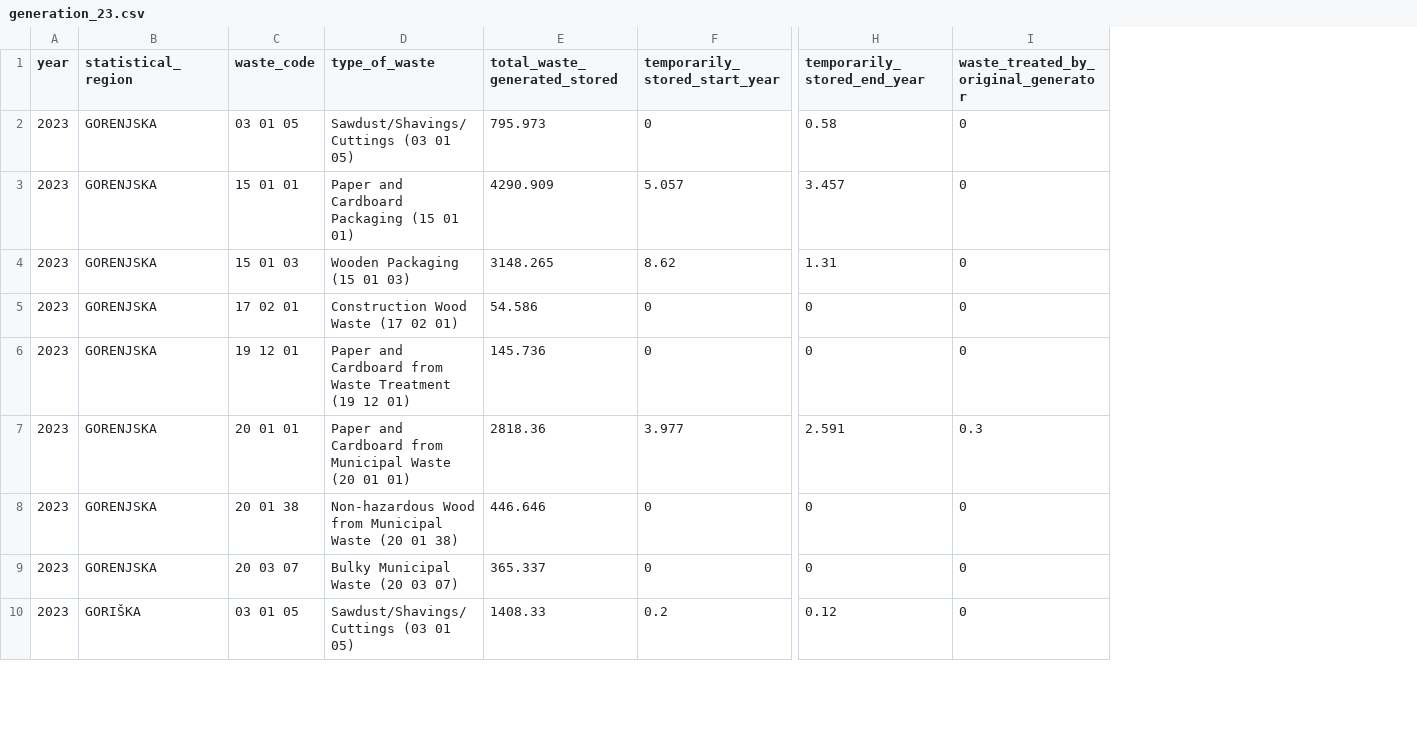
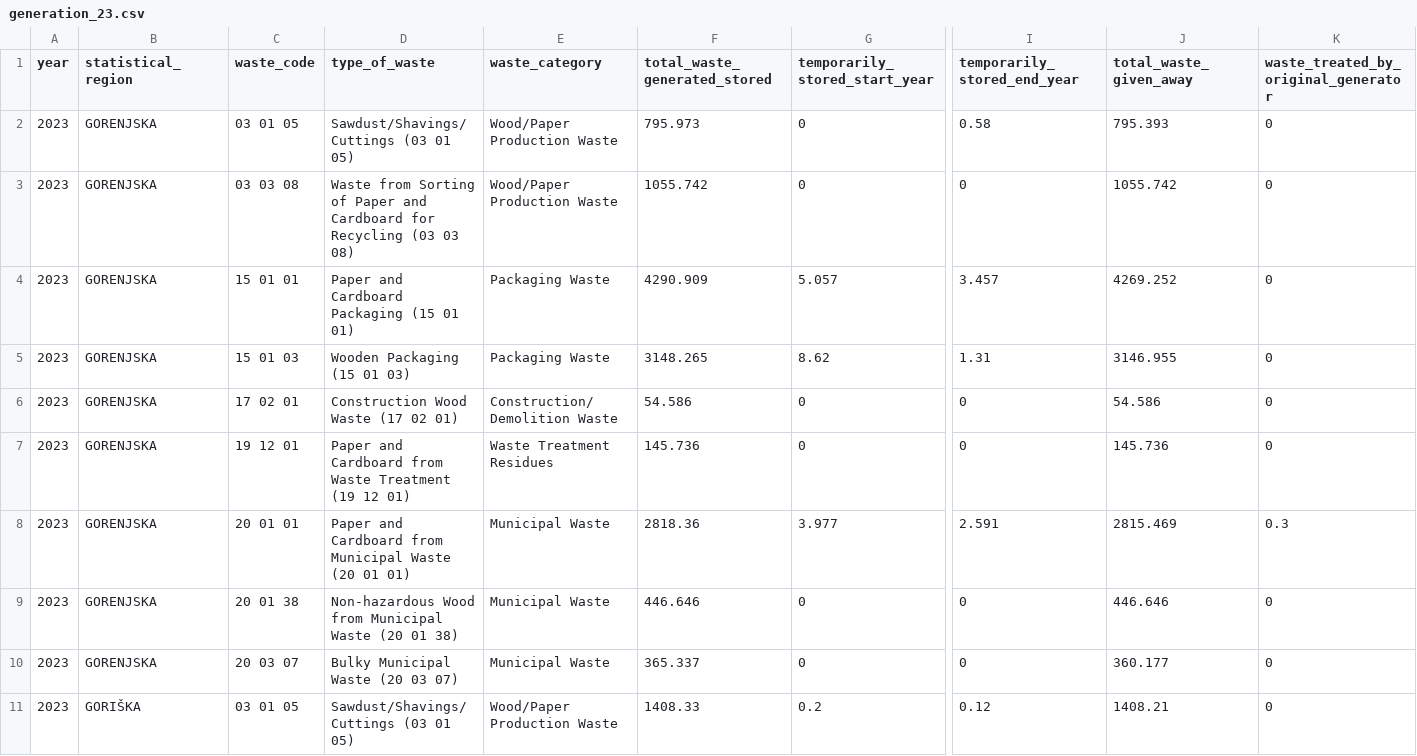
Before and after one commit to coachzer/green-up-project, a CSV file: 2023 data/2023 filtered/generation/generation_23.csv, drawn as a sheet; only a part is shown, gaps mark what is left out; addresses are those after the commit; rows hold the shown columns only; the diff covers the shown part only; the diff names each change by its address in the sheet, - before the commit and + after, or states it on an @@ line.

Commit message:
updated the generation tab in the viz tool

```diff
--- a/2023 data/2023 filtered/generation/generation_23.csv
+++ b/2023 data/2023 filtered/generation/generation_23.csv
+column E (waste_category), row 2: Wood/Paper Production Waste; rows 4-11: Packaging Waste | Packaging Waste | Construction/Demolition Waste | Waste Treatment Residues | Municipal Waste | Municipal Waste | Municipal Waste | Wood/Paper Production Waste
+column J (total_waste_given_away), row 2: 795.393; rows 4-11: 4269.252 | 3146.955 | 54.586 | 145.736 | 2815.469 | 446.646 | 360.177 | 1408.21
+row 3: 2023 | GORENJSKA | 03 03 08 | Waste from Sorting of Paper and Cardboard for Recycling (03 03 08) | Wood/Paper Production Waste | 1055.742 | 0 | 0 | 1055.742 | 0
```
Also changed, not shown: 9 added rows elsewhere in this file, 2019 data/2019 filtered/generation/generation_19.csv, 2020 data/2020 filtered/generation/generation_20.csv, 14 other files.
